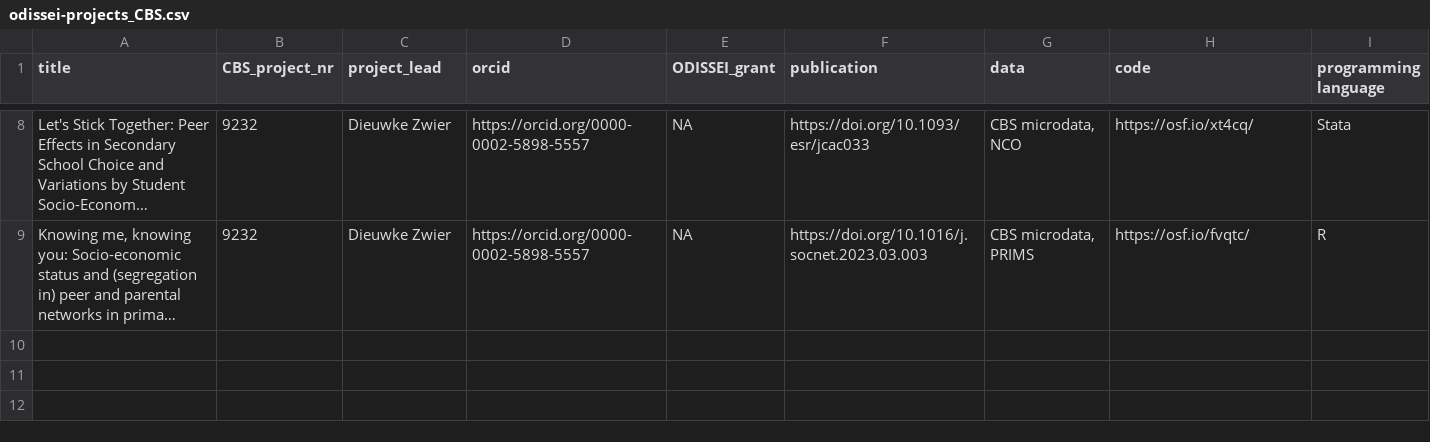
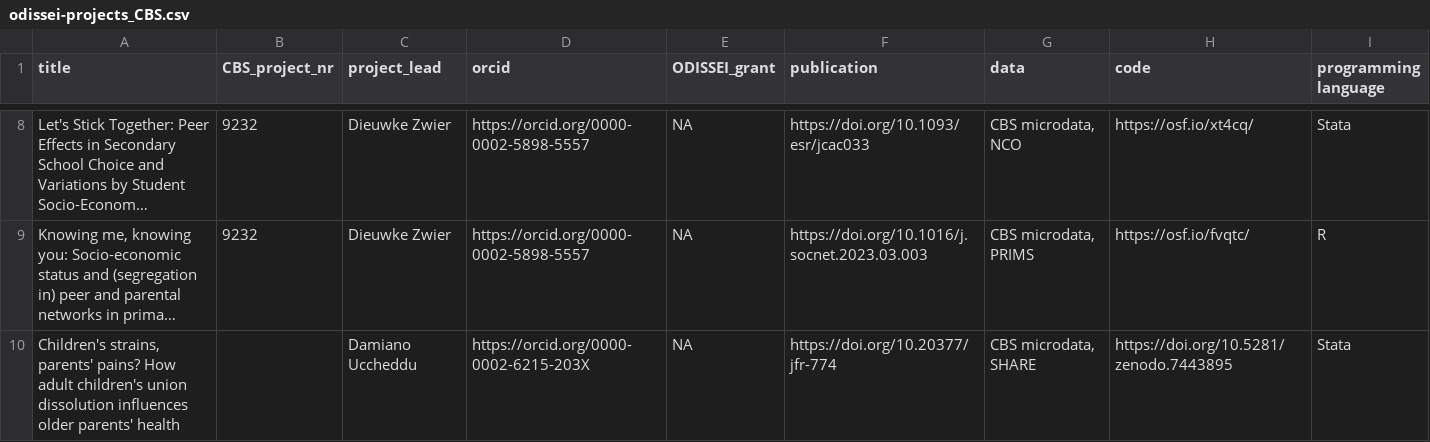
Before and after one commit to odissei-data/ODISSEI-code-library, a CSV file: Data/odissei-projects_CBS.csv, drawn as a sheet; only a part is shown, gaps mark what is left out; long unchanged cells end in …; the diff names each change by its address in the sheet, - before the commit and + after, or states it on an @@ line.

```diff
--- a/Data/odissei-projects_CBS.csv
+++ b/Data/odissei-projects_CBS.csv
+row 10: Children's strains, parents' pains? How adult children's union dissolution influences older parents' health |  | Damiano Uccheddu | https://orcid.org/0000-0002-6215-203X | NA | https://doi.org/10.20377/jfr-774 | CBS microdata, SHARE | https://doi.org/10.5281/zenodo.7443895 | Stata
```
Also changed, not shown: Data/odissei-projects-clean_CBS.csv, 1 other file.
